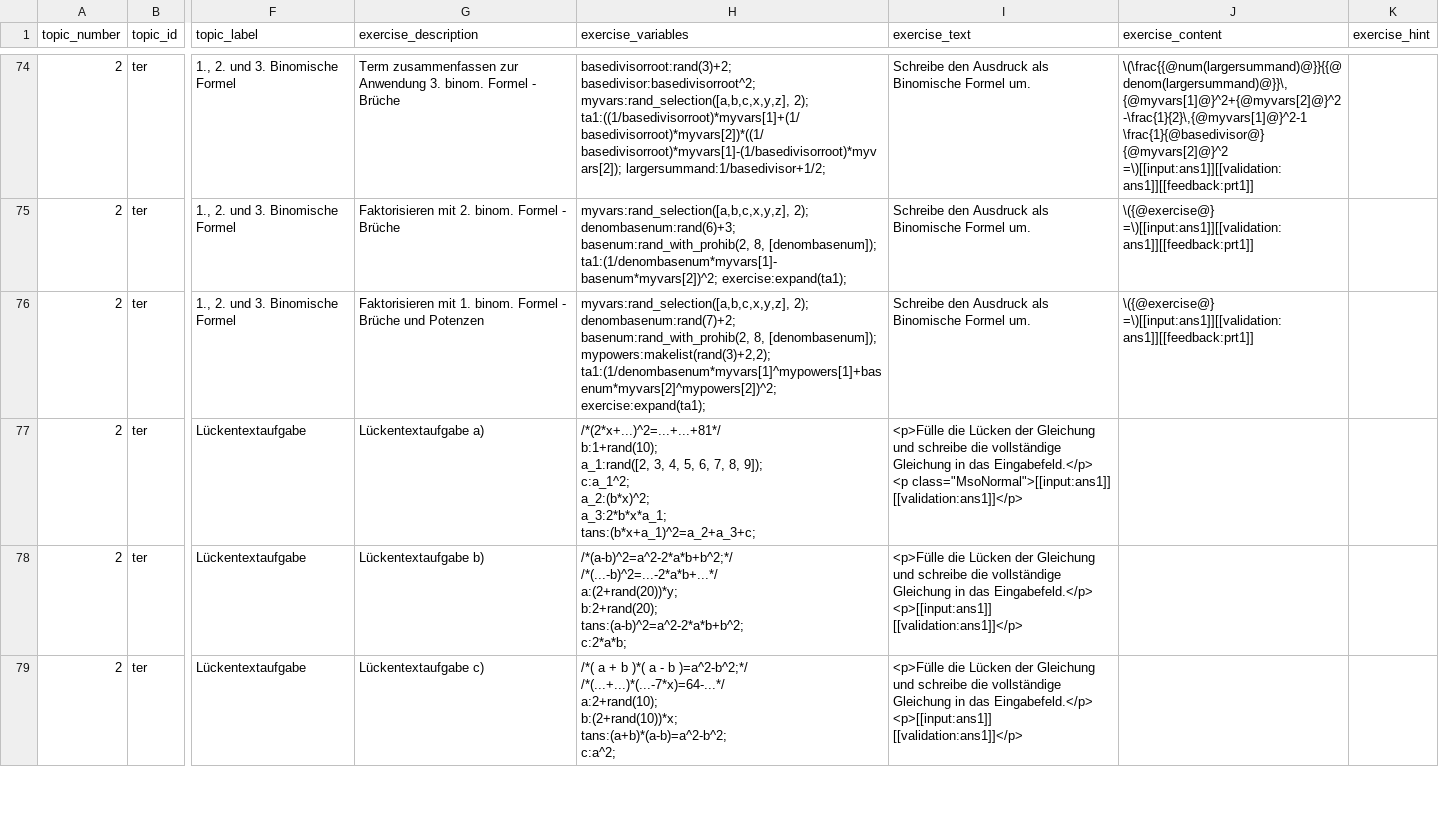
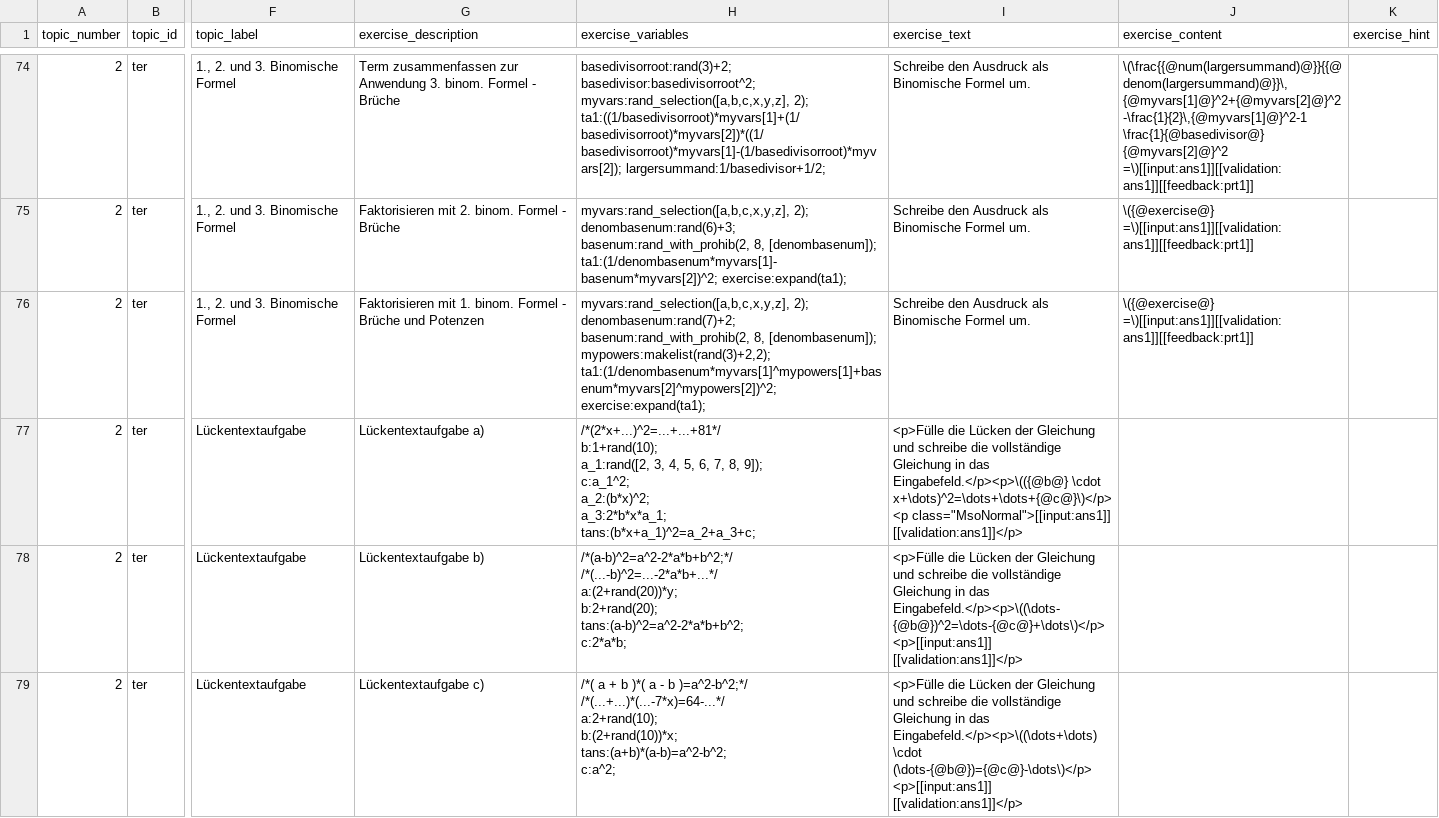
Before and after one commit to MalteNeugebauer/pymoodlequizlib, a CSV file: exercises/whs_entry_academy.csv, drawn as a sheet; only a part is shown, gaps mark what is left out; ↵ is a line break in a cell; the diff covers the shown part only; the diff names each change by its address in the sheet, - before the commit and + after, or states it on an @@ line.

Commit message:
Fixed t2_ter_6_a - ter_2_ter_6_f.
Exercise was missing in Instant Tutoring version.

```diff
--- a/exercises/whs_entry_academy.csv
+++ b/exercises/whs_entry_academy.csv
-I77 (exercise_text): …in das Eingabefeld.</p> ↵ <p class="MsoNormal">[[input:ans1]]…
+I77 (exercise_text): …in das Eingabefeld.</p><p>\(({@b@} \cdot x+\dots)^2=\dots+\dots+{@c@}\)</p> ↵ <p class="MsoNormal">[[input:ans1]]…
-I78 (exercise_text): …in das Eingabefeld.</p> ↵ <p>[[input:ans1]] [[validation:ans1]]</p>
+I78 (exercise_text): …in das Eingabefeld.</p><p>\((\dots-{@b@})^2=\dots-{@c@}+\dots\)</p> ↵ <p>[[input:ans1]] [[validation:ans1]]</p>
-I79 (exercise_text): …in das Eingabefeld.</p> ↵ <p>[[input:ans1]] [[validation:ans1]]</p>
+I79 (exercise_text): …in das Eingabefeld.</p><p>\((\dots+\dots) \cdot (\dots-{@b@})={@c@}-\dots\)</p> ↵ <p>[[input:ans1]] [[validation:ans1]]</p>
```
Also changed, not shown: 3 edited cells elsewhere in this file.
